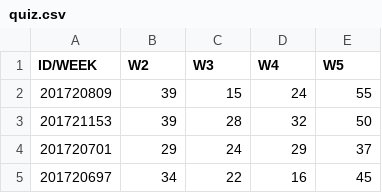
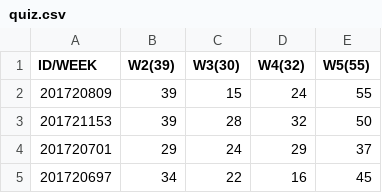
Before and after one commit to dongyi-kim/ajou.datastructure.2018.spring, a CSV file: scores/quiz.csv, drawn as a sheet; only a part is shown.

Commit message:
add quiz score

```diff
--- a/scores/quiz.csv
+++ b/scores/quiz.csv
@@ -1,2 +1,2 @@
-ID/WEEK	W2	W3	W4	W5
+ID/WEEK	W2(39)	W3(30)	W4(32)	W5(55)
 201720809	39	15	24	55
```
